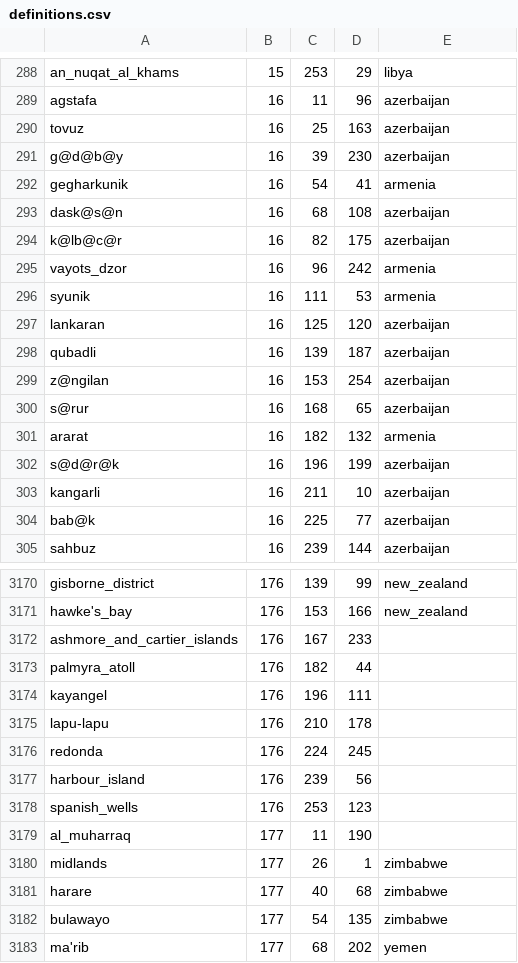
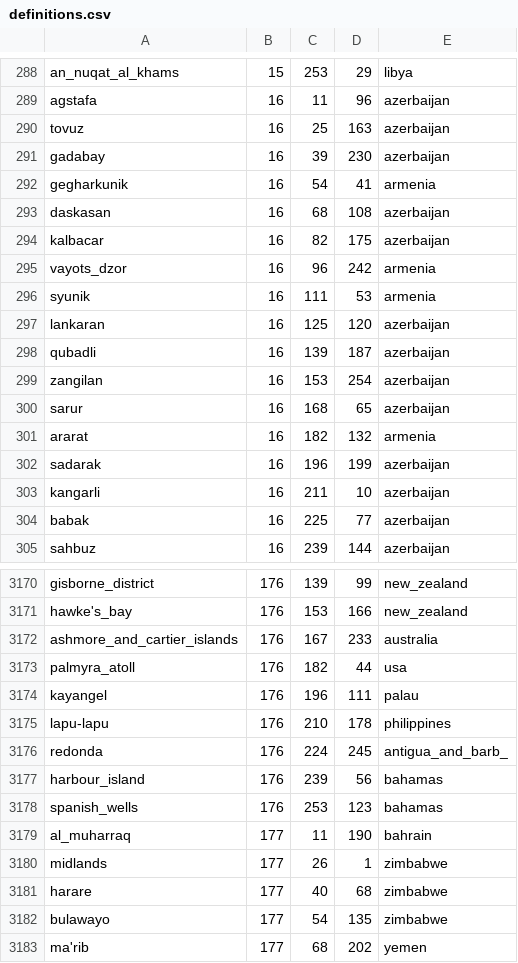
Before and after one commit to Conquer-Space/Conquer-Space, a CSV file: binaries/data/core/map/definitions.csv, drawn as a sheet; only a part is shown, gaps mark what is left out; the diff covers the shown part only.

Commit message:
minor definition changes

```diff
--- a/binaries/data/core/map/definitions.csv
+++ b/binaries/data/core/map/definitions.csv
@@ -290,6 +290,6 @@ agstafa,16,11,96,azerbaijan
 tovuz,16,25,163,azerbaijan
-g@d@b@y,16,39,230,azerbaijan
+gadabay,16,39,230,azerbaijan
 gegharkunik,16,54,41,armenia
-dask@s@n,16,68,108,azerbaijan
-k@lb@c@r,16,82,175,azerbaijan
+daskasan,16,68,108,azerbaijan
+kalbacar,16,82,175,azerbaijan
 vayots_dzor,16,96,242,armenia
@@ -298,8 +298,8 @@ lankaran,16,125,120,azerbaijan
 qubadli,16,139,187,azerbaijan
-z@ngilan,16,153,254,azerbaijan
-s@rur,16,168,65,azerbaijan
+zangilan,16,153,254,azerbaijan
+sarur,16,168,65,azerbaijan
 ararat,16,182,132,armenia
-s@d@r@k,16,196,199,azerbaijan
+sadarak,16,196,199,azerbaijan
 kangarli,16,211,10,azerbaijan
-bab@k,16,225,77,azerbaijan
+babak,16,225,77,azerbaijan
 sahbuz,16,239,144,azerbaijan
@@ -3171,10 +3171,10 @@ gisborne_district,176,139,99,new_zealand
 hawke's_bay,176,153,166,new_zealand
-ashmore_and_cartier_islands,176,167,233,
-palmyra_atoll,176,182,44,
-kayangel,176,196,111,
-lapu-lapu,176,210,178,
-redonda,176,224,245,
-harbour_island,176,239,56,
-spanish_wells,176,253,123,
-al_muharraq,177,11,190,
+ashmore_and_cartier_islands,176,167,233,australia
+palmyra_atoll,176,182,44,usa
+kayangel,176,196,111,palau
+lapu-lapu,176,210,178,philippines
+redonda,176,224,245,antigua_and_barb_
+harbour_island,176,239,56,bahamas
+spanish_wells,176,253,123,bahamas
+al_muharraq,177,11,190,bahrain
 midlands,177,26,1,zimbabwe
```
Also changed, not shown: 20 edited cells elsewhere in this file.
